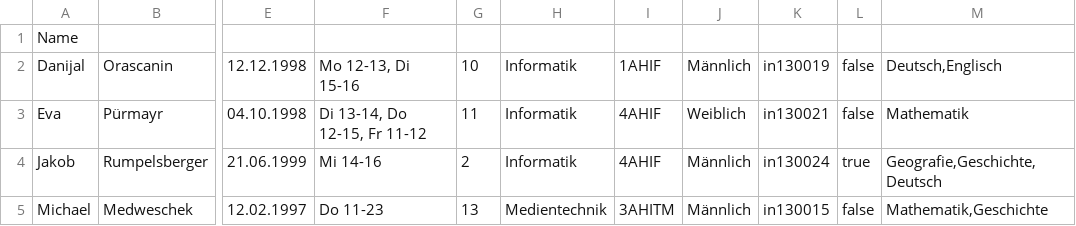
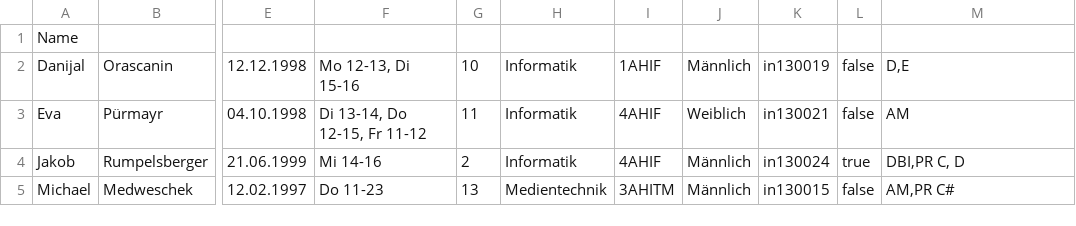
Before and after one commit to Eva0410/Nachhilfeboerse, a CSV file: 03_SourceCode/TutoringMarket/TestTutors.csv, drawn as a sheet; only a part is shown, gaps mark what is left out; the diff names each change by its address in the sheet, - before the commit and + after, or states it on an @@ line.

```diff
--- a/03_SourceCode/TutoringMarket/TestTutors.csv
+++ b/03_SourceCode/TutoringMarket/TestTutors.csv
-M2: Deutsch,Englisch
+M2: D,E
-M3: Mathematik
+M3: AM
-M4: Geografie,Geschichte, Deutsch
+M4: DBI,PR C, D
-M5: Mathematik,Geschichte
+M5: AM,PR C#
```
Also changed, not shown: 7 other files.
